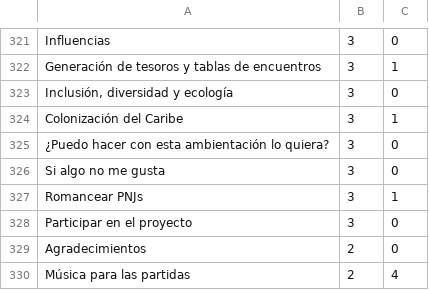
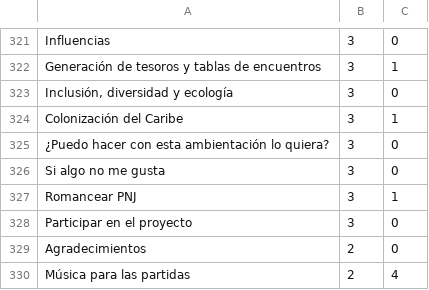
Before and after one commit to gwannon/ArrrCthulhu, a CSV file: index.csv, drawn as a sheet; only a part is shown, gaps mark what is left out.

```diff
--- a/index.csv
+++ b/index.csv
@@ -326,3 +326,3 @@ Colonización del Caribe,3,1
 Si algo no me gusta,3,0
-Romancear PNJs,3,1
+Romancear PNJ,3,1
 Participar en el proyecto,3,0
```
Also changed, not shown: 10 other files.
